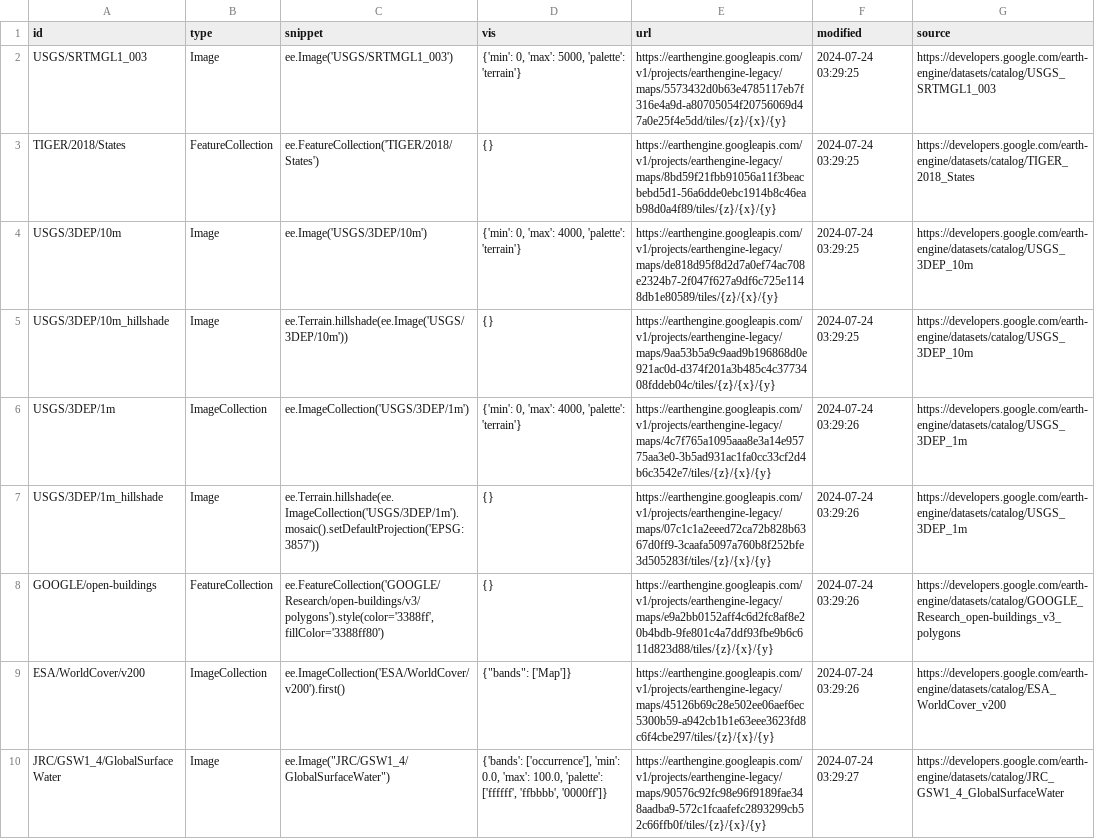
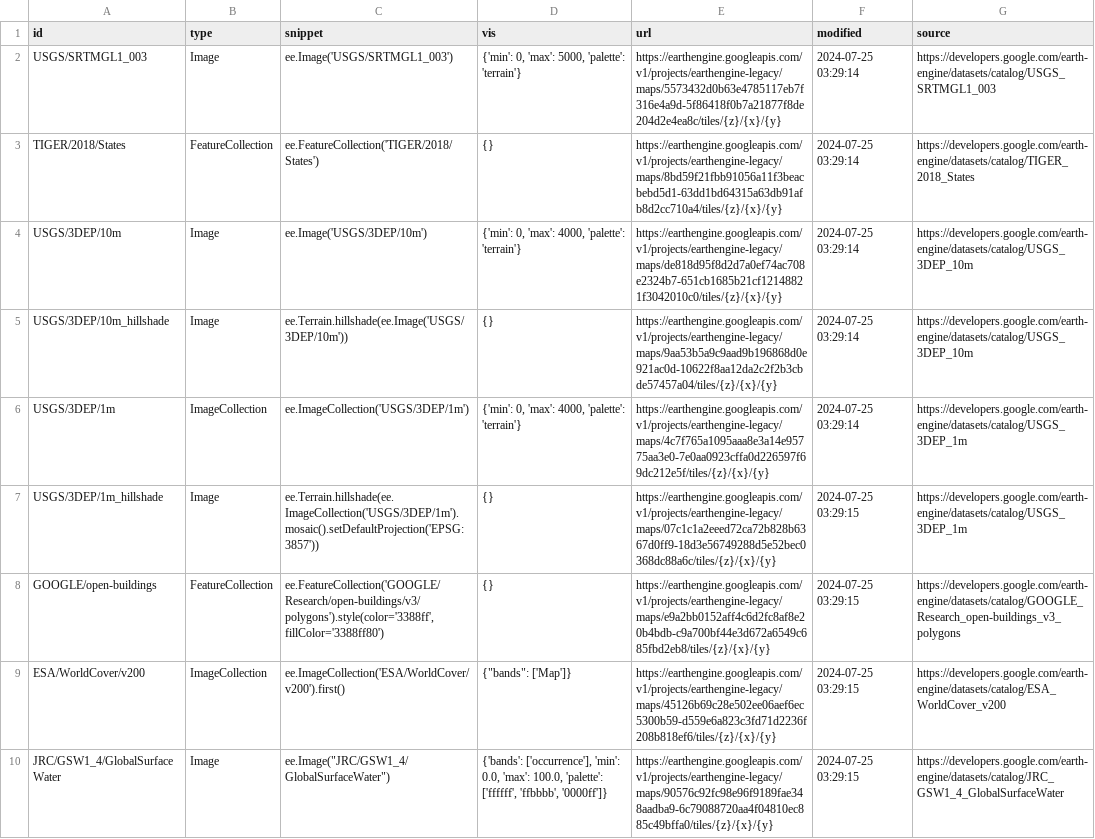
Before and after one commit to opengeos/ee-tile-layers, a TSV file: datasets.tsv, drawn as a sheet; the diff names each change by its address in the sheet, - before the commit and + after, or states it on an @@ line.

```diff
--- a/datasets.tsv
+++ b/datasets.tsv
-E2 (url): https://earthengine.googleapis.com/v1/projects/earthengine-legacy/maps/5573432d0b63e4785117eb7f316e4a9d-a80705054f20756069d47a0e25f4e5dd/tiles/{z}/{x}/{y}
+E2 (url): https://earthengine.googleapis.com/v1/projects/earthengine-legacy/maps/5573432d0b63e4785117eb7f316e4a9d-5f86418f0b7a21877f8de204d2e4ea8c/tiles/{z}/{x}/{y}
-F2:F5 (modified): 2024-07-24 03:29:25
+F2:F5 (modified): 2024-07-25 03:29:14
-E3 (url): https://earthengine.googleapis.com/v1/projects/earthengine-legacy/maps/8bd59f21fbb91056a11f3beacbebd5d1-56a6dde0ebc1914b8c46eab98d0a4f89/tiles/{z}/{x}/{y}
+E3 (url): https://earthengine.googleapis.com/v1/projects/earthengine-legacy/maps/8bd59f21fbb91056a11f3beacbebd5d1-63dd1bd64315a63db91afb8d2cc710a4/tiles/{z}/{x}/{y}
-E4 (url): https://earthengine.googleapis.com/v1/projects/earthengine-legacy/maps/de818d95f8d2d7a0ef74ac708e2324b7-2f047f627a9df6c725e1148db1e80589/tiles/{z}/{x}/{y}
+E4 (url): https://earthengine.googleapis.com/v1/projects/earthengine-legacy/maps/de818d95f8d2d7a0ef74ac708e2324b7-651cb1685b21cf12148821f3042010c0/tiles/{z}/{x}/{y}
-E5 (url): https://earthengine.googleapis.com/v1/projects/earthengine-legacy/maps/9aa53b5a9c9aad9b196868d0e921ac0d-d374f201a3b485c4c3773408fddeb04c/tiles/{z}/{x}/{y}
+E5 (url): https://earthengine.googleapis.com/v1/projects/earthengine-legacy/maps/9aa53b5a9c9aad9b196868d0e921ac0d-10622f8aa12da2c2f2b3cbde57457a04/tiles/{z}/{x}/{y}
-E6 (url): https://earthengine.googleapis.com/v1/projects/earthengine-legacy/maps/4c7f765a1095aaa8e3a14e95775aa3e0-3b5ad931ac1fa0cc33cf2d4b6c3542e7/tiles/{z}/{x}/{y}
+E6 (url): https://earthengine.googleapis.com/v1/projects/earthengine-legacy/maps/4c7f765a1095aaa8e3a14e95775aa3e0-7e0aa0923cffa0d226597f69dc212e5f/tiles/{z}/{x}/{y}
-F6 (modified): 2024-07-24 03:29:26
+F6 (modified): 2024-07-25 03:29:14
-E7 (url): https://earthengine.googleapis.com/v1/projects/earthengine-legacy/maps/07c1c1a2eeed72ca72b828b6367d0ff9-3caafa5097a760b8f252bfe3d505283f/tiles/{z}/{x}/{y}
+E7 (url): https://earthengine.googleapis.com/v1/projects/earthengine-legacy/maps/07c1c1a2eeed72ca72b828b6367d0ff9-18d3e56749288d5e52bec0368dc88a6c/tiles/{z}/{x}/{y}
-F7:F9 (modified): 2024-07-24 03:29:26
+F7:F9 (modified): 2024-07-25 03:29:15
-E8 (url): https://earthengine.googleapis.com/v1/projects/earthengine-legacy/maps/e9a2bb0152aff4c6d2fc8af8e20b4bdb-9fe801c4a7ddf93fbe9b6c611d823d88/tiles/{z}/{x}/{y}
+E8 (url): https://earthengine.googleapis.com/v1/projects/earthengine-legacy/maps/e9a2bb0152aff4c6d2fc8af8e20b4bdb-c9a700bf44e3d672a6549c685fbd2eb8/tiles/{z}/{x}/{y}
-E9 (url): https://earthengine.googleapis.com/v1/projects/earthengine-legacy/maps/45126b69c28e502ee06aef6ec5300b59-a942cb1b1e63eee3623fd8c6f4cbe297/tiles/{z}/{x}/{y}
+E9 (url): https://earthengine.googleapis.com/v1/projects/earthengine-legacy/maps/45126b69c28e502ee06aef6ec5300b59-d559e6a823c3fd71d2236f208b818ef6/tiles/{z}/{x}/{y}
-E10 (url): https://earthengine.googleapis.com/v1/projects/earthengine-legacy/maps/90576c92fc98e96f9189fae348aadba9-572c1fcaafefc2893299cb52c66ffb0f/tiles/{z}/{x}/{y}
+E10 (url): https://earthengine.googleapis.com/v1/projects/earthengine-legacy/maps/90576c92fc98e96f9189fae348aadba9-6c79088720aa4f04810ec885c49bffa0/tiles/{z}/{x}/{y}
-F10 (modified): 2024-07-24 03:29:27
+F10 (modified): 2024-07-25 03:29:15
```
